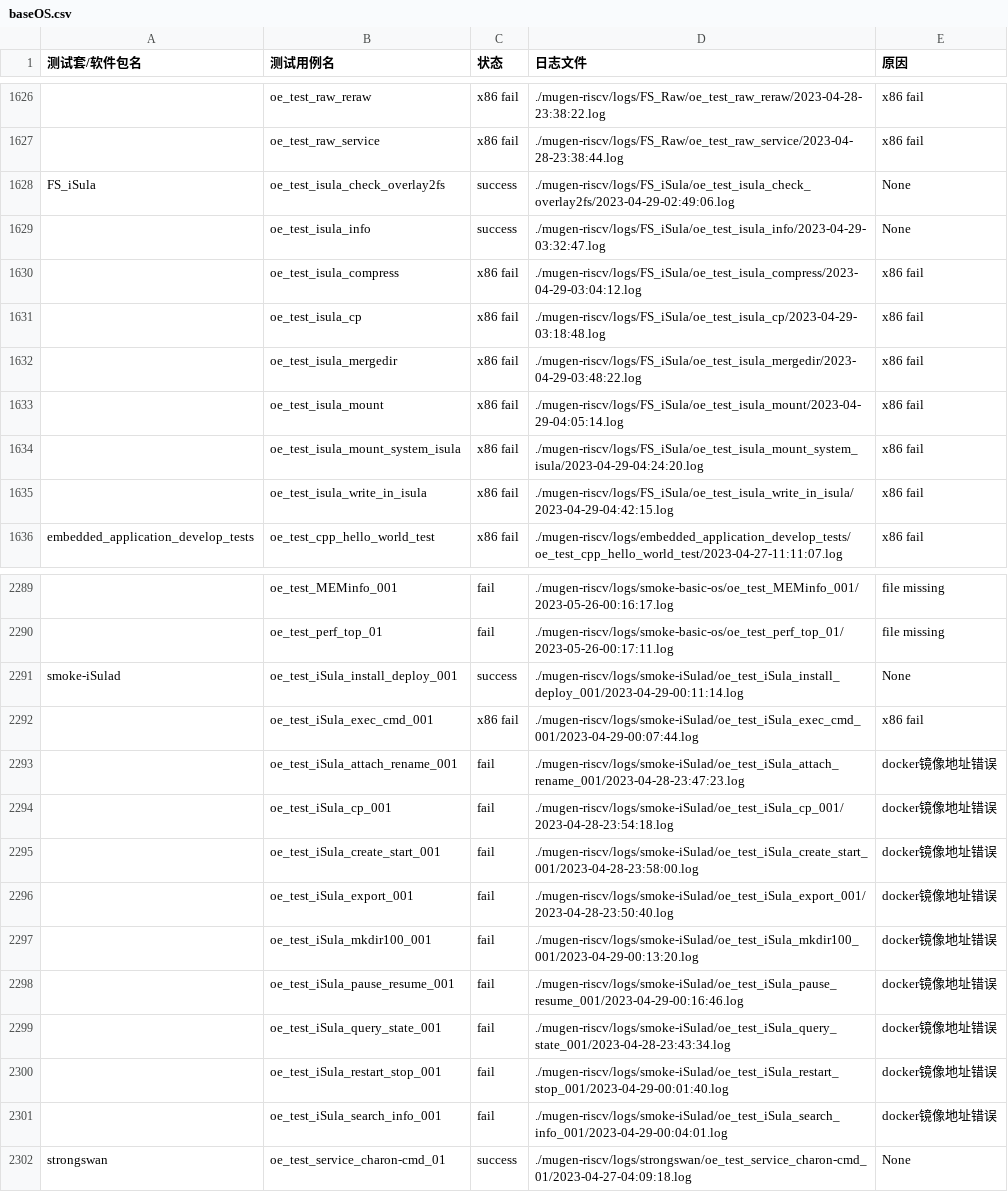
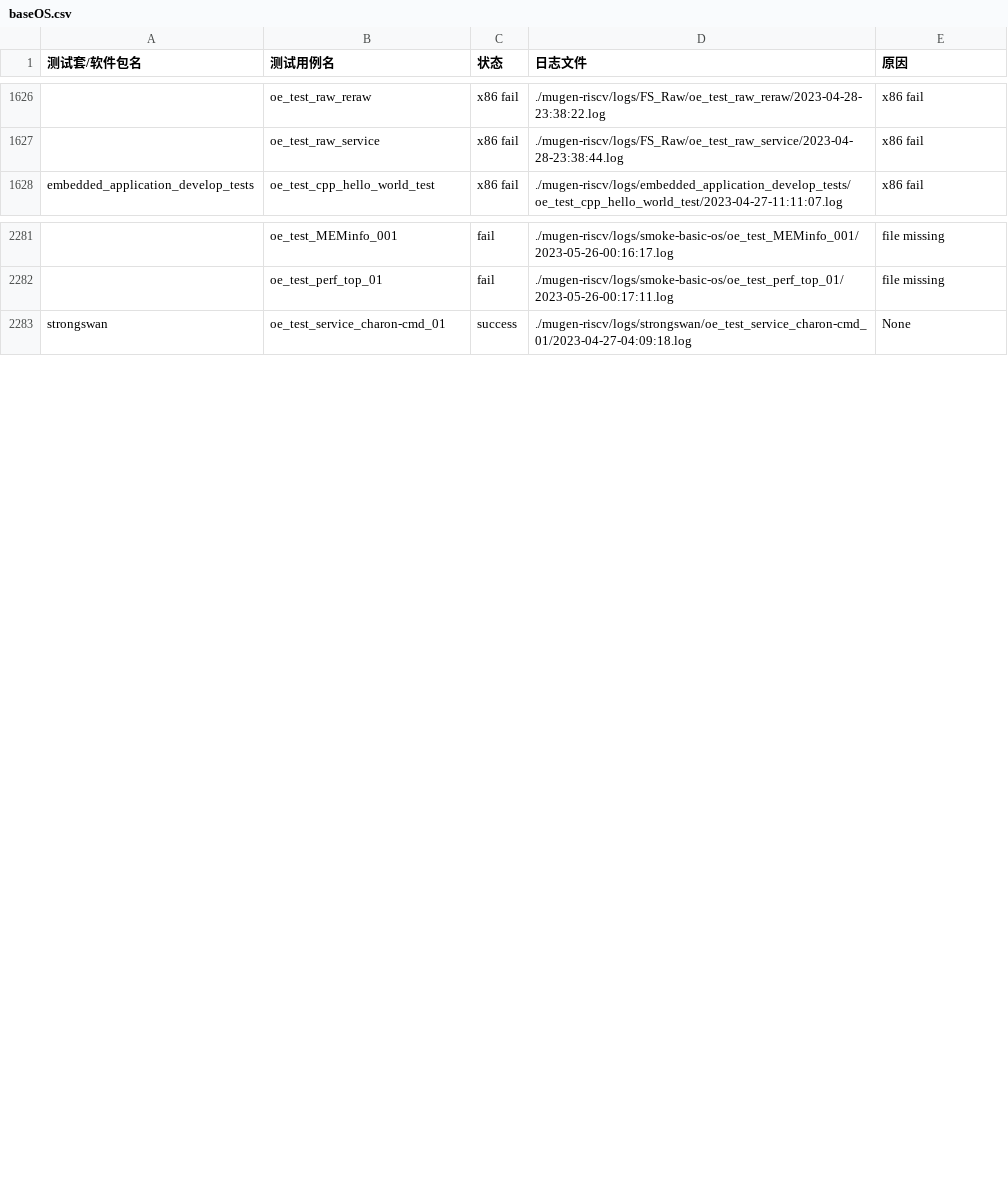
Before and after one commit to weilinfox/PLCT-Working, a CSV file: Done/Week8/csv/baseOS.csv, drawn as a sheet; only a part is shown, gaps mark what is left out; the diff names each change by its address in the sheet, - before the commit and + after, or states it on an @@ line.

Commit message:
Delete iSulad

```diff
--- a/Done/Week8/csv/baseOS.csv
+++ b/Done/Week8/csv/baseOS.csv
-row 1628: FS_iSula | oe_test_isula_check_overlay2fs | success | ./mugen-riscv/logs/FS_iSula/oe_test_isula_check_overlay2fs/2023-04-29-02:49:06.log | None
-row 1629:  | oe_test_isula_info | success | ./mugen-riscv/logs/FS_iSula/oe_test_isula_info/2023-04-29-03:32:47.log | None
-row 1630:  | oe_test_isula_compress | x86 fail | ./mugen-riscv/logs/FS_iSula/oe_test_isula_compress/2023-04-29-03:04:12.log | x86 fail
-row 1631:  | oe_test_isula_cp | x86 fail | ./mugen-riscv/logs/FS_iSula/oe_test_isula_cp/2023-04-29-03:18:48.log | x86 fail
-row 1632:  | oe_test_isula_mergedir | x86 fail | ./mugen-riscv/logs/FS_iSula/oe_test_isula_mergedir/2023-04-29-03:48:22.log | x86 fail
-row 1633:  | oe_test_isula_mount | x86 fail | ./mugen-riscv/logs/FS_iSula/oe_test_isula_mount/2023-04-29-04:05:14.log | x86 fail
-row 1634:  | oe_test_isula_mount_system_isula | x86 fail | ./mugen-riscv/logs/FS_iSula/oe_test_isula_mount_system_isula/2023-04-29-04:24:20.log | x86 fail
-row 1635:  | oe_test_isula_write_in_isula | x86 fail | ./mugen-riscv/logs/FS_iSula/oe_test_isula_write_in_isula/2023-04-29-04:42:15.log | x86 fail
-row 2291: smoke-iSulad | oe_test_iSula_install_deploy_001 | success | ./mugen-riscv/logs/smoke-iSulad/oe_test_iSula_install_deploy_001/2023-04-29-00:11:14.log | None
-row 2292:  | oe_test_iSula_exec_cmd_001 | x86 fail | ./mugen-riscv/logs/smoke-iSulad/oe_test_iSula_exec_cmd_001/2023-04-29-00:07:44.log | x86 fail
-row 2293:  | oe_test_iSula_attach_rename_001 | fail | ./mugen-riscv/logs/smoke-iSulad/oe_test_iSula_attach_rename_001/2023-04-28-23:47:23.log | docker镜像地址错误
-row 2294:  | oe_test_iSula_cp_001 | fail | ./mugen-riscv/logs/smoke-iSulad/oe_test_iSula_cp_001/2023-04-28-23:54:18.log | docker镜像地址错误
-row 2295:  | oe_test_iSula_create_start_001 | fail | ./mugen-riscv/logs/smoke-iSulad/oe_test_iSula_create_start_001/2023-04-28-23:58:00.log | docker镜像地址错误
-row 2296:  | oe_test_iSula_export_001 | fail | ./mugen-riscv/logs/smoke-iSulad/oe_test_iSula_export_001/2023-04-28-23:50:40.log | docker镜像地址错误
-row 2297:  | oe_test_iSula_mkdir100_001 | fail | ./mugen-riscv/logs/smoke-iSulad/oe_test_iSula_mkdir100_001/2023-04-29-00:13:20.log | docker镜像地址错误
-row 2298:  | oe_test_iSula_pause_resume_001 | fail | ./mugen-riscv/logs/smoke-iSulad/oe_test_iSula_pause_resume_001/2023-04-29-00:16:46.log | docker镜像地址错误
-row 2299:  | oe_test_iSula_query_state_001 | fail | ./mugen-riscv/logs/smoke-iSulad/oe_test_iSula_query_state_001/2023-04-28-23:43:34.log | docker镜像地址错误
-row 2300:  | oe_test_iSula_restart_stop_001 | fail | ./mugen-riscv/logs/smoke-iSulad/oe_test_iSula_restart_stop_001/2023-04-29-00:01:40.log | docker镜像地址错误
-row 2301:  | oe_test_iSula_search_info_001 | fail | ./mugen-riscv/logs/smoke-iSulad/oe_test_iSula_search_info_001/2023-04-29-00:04:01.log | docker镜像地址错误
```
Also changed, not shown: Done/Week8/csv/baseOS_tested.csv, Done/Week8/csv/not_baseOS.csv, 1 other file.
